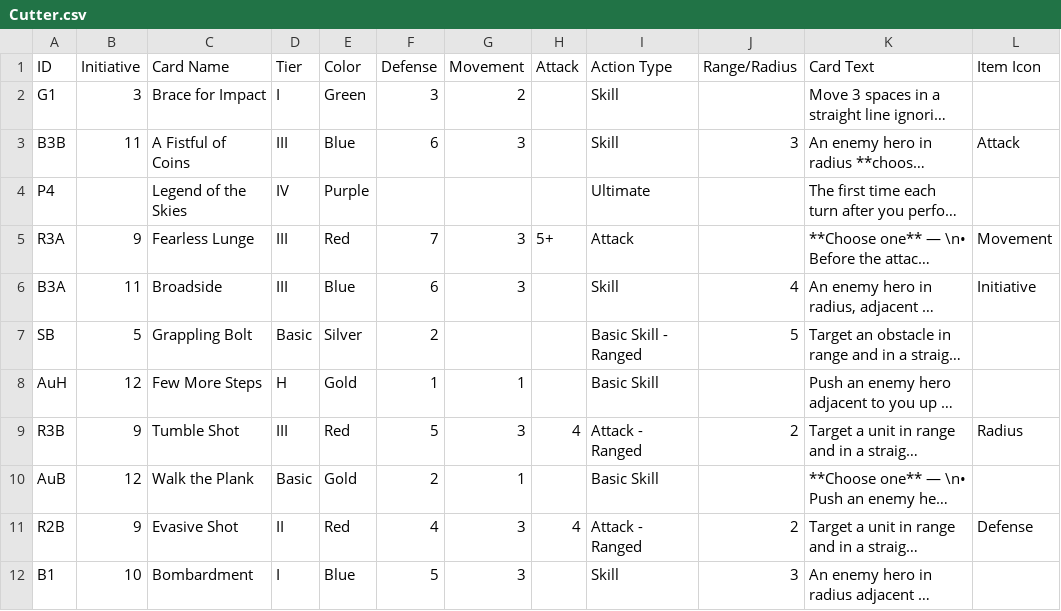
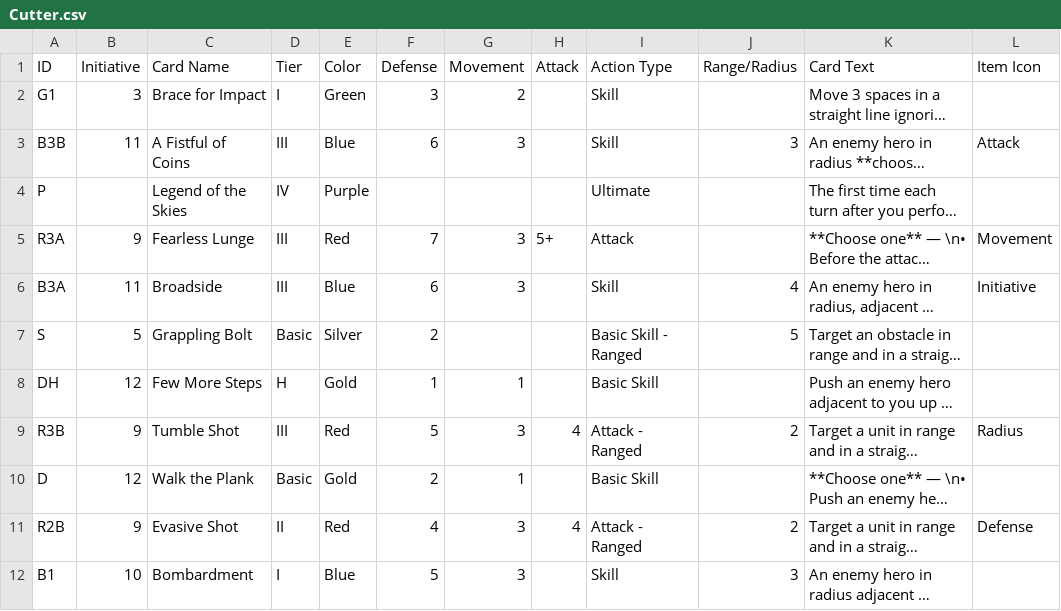
Before and after one commit to colefin8/guards-of-atlantis-ii-data, a CSV file: server/characters/Cutter.csv, drawn as a sheet; only a part is shown; long unchanged cells end in …; the diff names each change by its address in the sheet, - before the commit and + after, or states it on an @@ line.

```diff
--- a/server/characters/Cutter.csv
+++ b/server/characters/Cutter.csv
-A4 (ID): P4
+A4 (ID): P
-A7 (ID): SB
+A7 (ID): S
-A8 (ID): AuH
+A8 (ID): DH
-A10 (ID): AuB
+A10 (ID): D
```
Also changed, not shown: server/characters/Garrus.csv, server/characters/Misa.csv, 17 other files.
